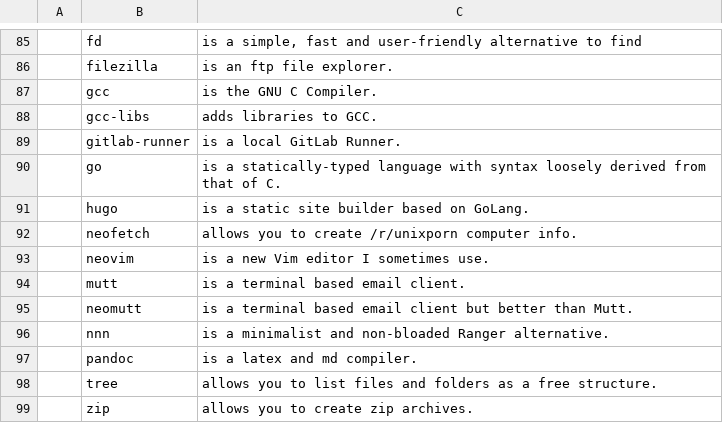
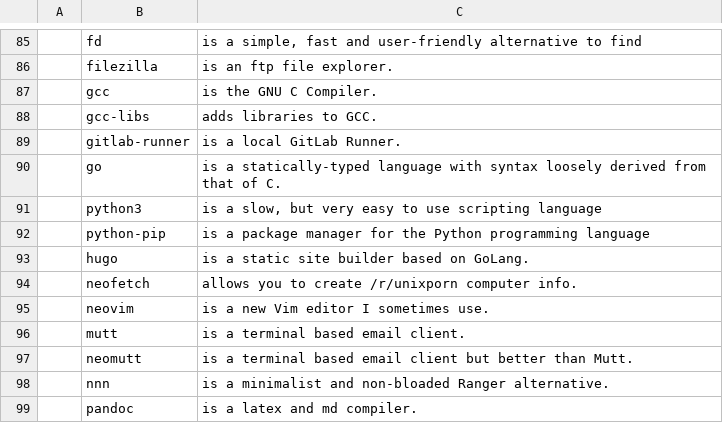
Before and after one commit to lucianonooijen/LARBS, a CSV file: progs.csv, drawn as a sheet; only a part is shown, gaps mark what is left out; the shorter side is filled out with more unchanged rows; the diff names each change by its address in the sheet, - before the commit and + after, or states it on an @@ line.

Commit message:
Added Python3 and pip to progs

```diff
--- a/progs.csv
+++ b/progs.csv
+row 91:  | python3 | is a slow, but very easy to use scripting language
+row 92:  | python-pip | is a package manager for the Python programming language
```
